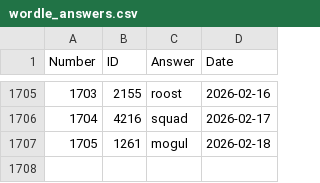
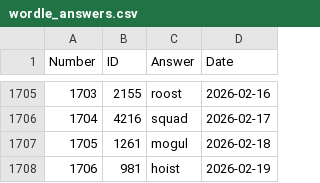
Before and after one commit to nicolas-guerra/PastWordle, a CSV file: wordle_answers.csv, drawn as a sheet; only a part is shown, gaps mark what is left out; the diff names each change by its address in the sheet, - before the commit and + after, or states it on an @@ line.

```diff
--- a/wordle_answers.csv
+++ b/wordle_answers.csv
+row 1708: 1706 | 981 | hoist | 2026-02-19
```
